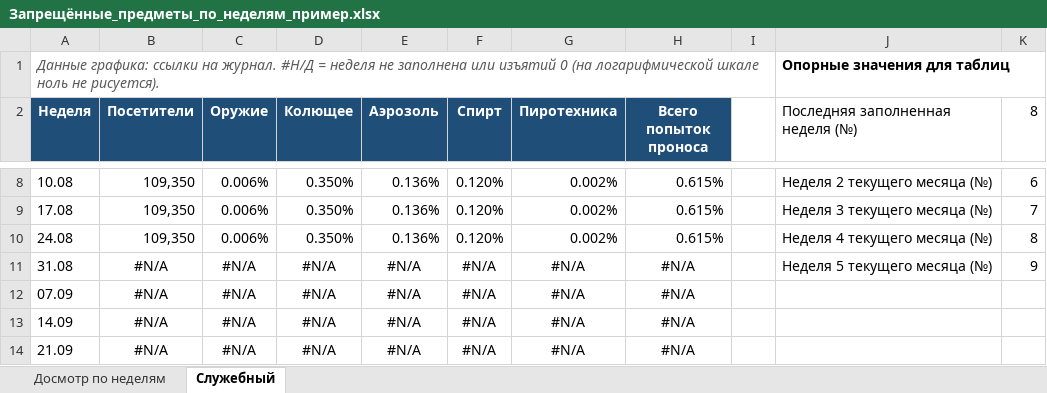
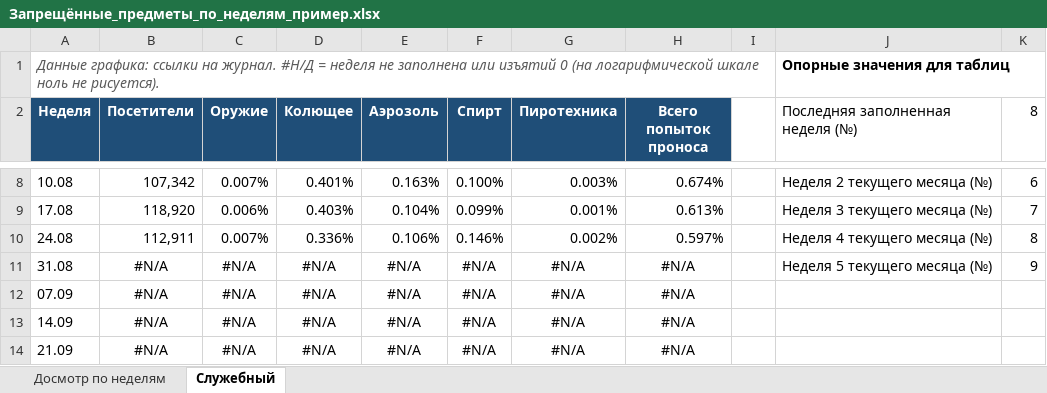
Before and after one commit to buropropuskov/systemburo, an Excel workbook: Запрещённые_предметы_по_неделям_пример.xlsx, sheet Служебный, drawn as a sheet; only a part is shown, gaps mark what is left out; values as stored, in another font and other column widths than the file's, no borders; the diff covers the shown part only; the diff names each change by its address in the sheet, - before the commit and + after, or states it on an @@ line.

Commit message:
docs: оживил пример недельного отчёта и сгладил линии графика
В примере недели теперь разные, сумма за период прежняя. Линии конверсии сглажены, шкала опущена до 0,0001%, чтобы влезала недельная пиротехника. Пометка о примере убрана с листа.

```diff
--- a/Запрещённые_предметы_по_неделям_пример.xlsx (sheet Служебный)
+++ b/Запрещённые_предметы_по_неделям_пример.xlsx (sheet Служебный)
-B8 (Посетители): 109,350
+B8 (Посетители): 107,342
-C8 (Оружие): 0.006%
+C8 (Оружие): 0.007%
-D8 (Колющее): 0.350%
+D8 (Колющее): 0.401%
-E8 (Аэрозоль): 0.136%
+E8 (Аэрозоль): 0.163%
-F8 (Спирт): 0.120%
+F8 (Спирт): 0.100%
-G8 (Пиротехника): 0.002%
+G8 (Пиротехника): 0.003%
-H8 (Всего попыток проноса): 0.615%
+H8 (Всего попыток проноса): 0.674%
-B9 (Посетители): 109,350
+B9 (Посетители): 118,920
-D9 (Колющее): 0.350%
+D9 (Колющее): 0.403%
-E9 (Аэрозоль): 0.136%
+E9 (Аэрозоль): 0.104%
-F9 (Спирт): 0.120%
+F9 (Спирт): 0.099%
-G9 (Пиротехника): 0.002%
+G9 (Пиротехника): 0.001%
-H9 (Всего попыток проноса): 0.615%
+H9 (Всего попыток проноса): 0.613%
-B10 (Посетители): 109,350
+B10 (Посетители): 112,911
-C10 (Оружие): 0.006%
+C10 (Оружие): 0.007%
-D10 (Колющее): 0.350%
+D10 (Колющее): 0.336%
-E10 (Аэрозоль): 0.136%
+E10 (Аэрозоль): 0.106%
-F10 (Спирт): 0.120%
+F10 (Спирт): 0.146%
-H10 (Всего попыток проноса): 0.615%
+H10 (Всего попыток проноса): 0.597%
```
Also changed, not shown: 27 edited cells elsewhere in this sheet, sheet Досмотр по неделям, formulas that keep their value, charts or pictures, Запрещённые_предметы_по_неделям.xlsx.
